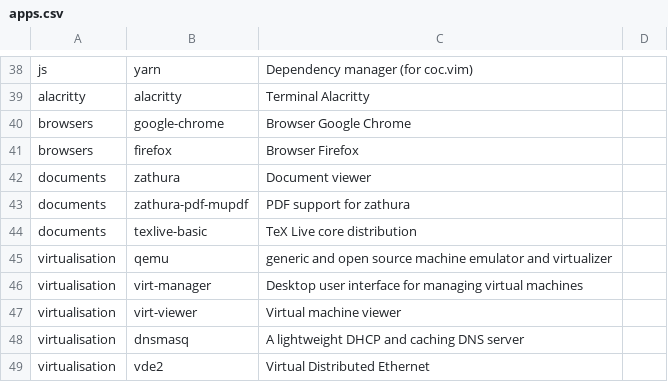
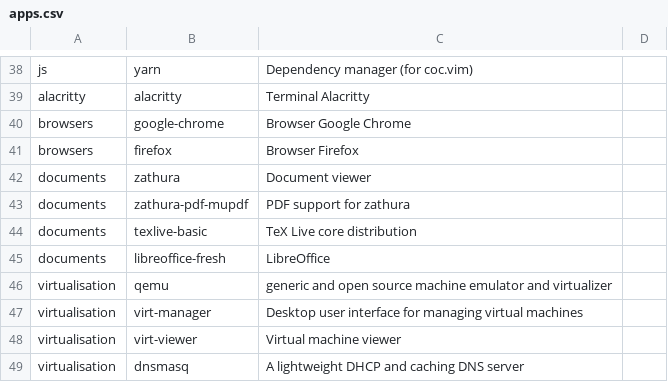
Before and after one commit to benjaminshawki/arch_installer, a CSV file: apps.csv, drawn as a sheet; only a part is shown, gaps mark what is left out; the shorter side is filled out with more unchanged rows; the diff names each change by its address in the sheet, - before the commit and + after, or states it on an @@ line.

Commit message:
Add libreoffice-fresh to apps

```diff
--- a/apps.csv
+++ b/apps.csv
+row 45: documents | libreoffice-fresh | LibreOffice
```
